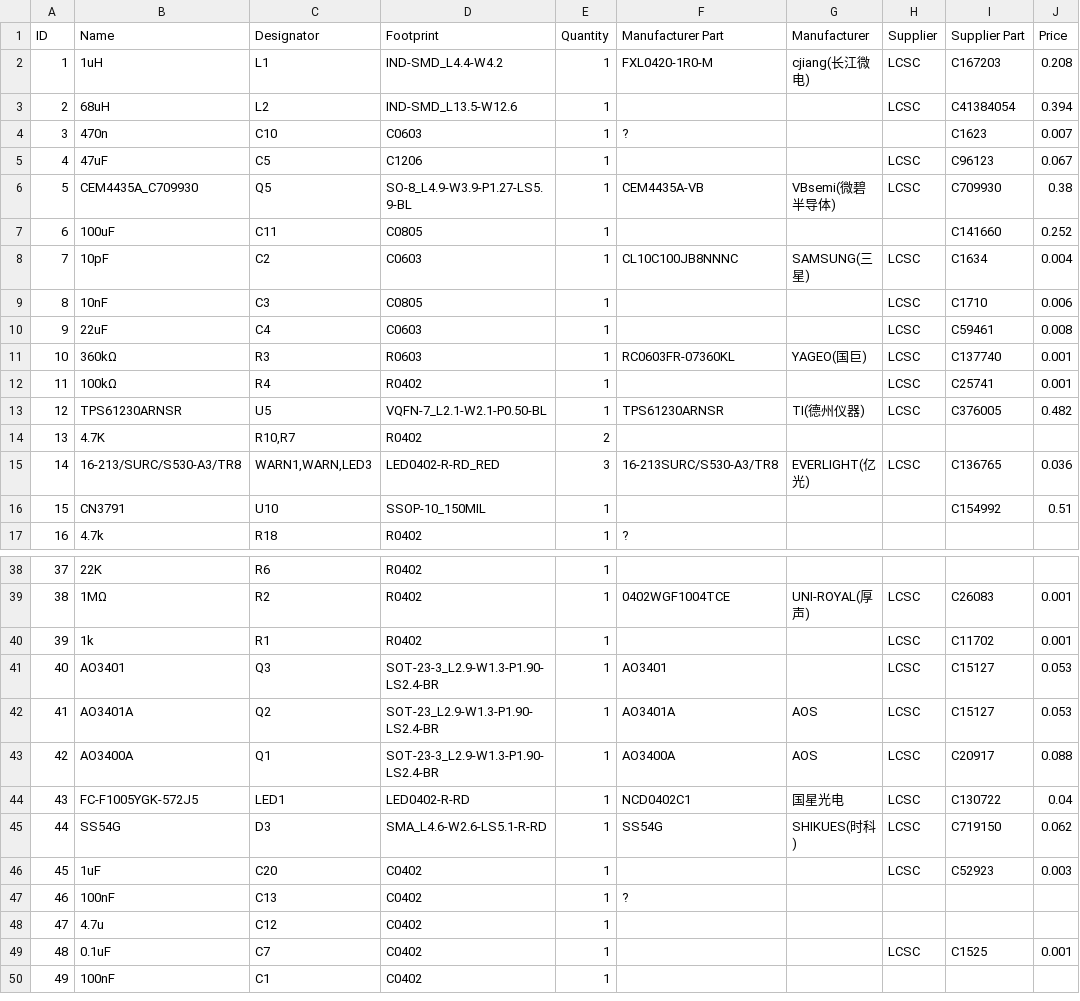
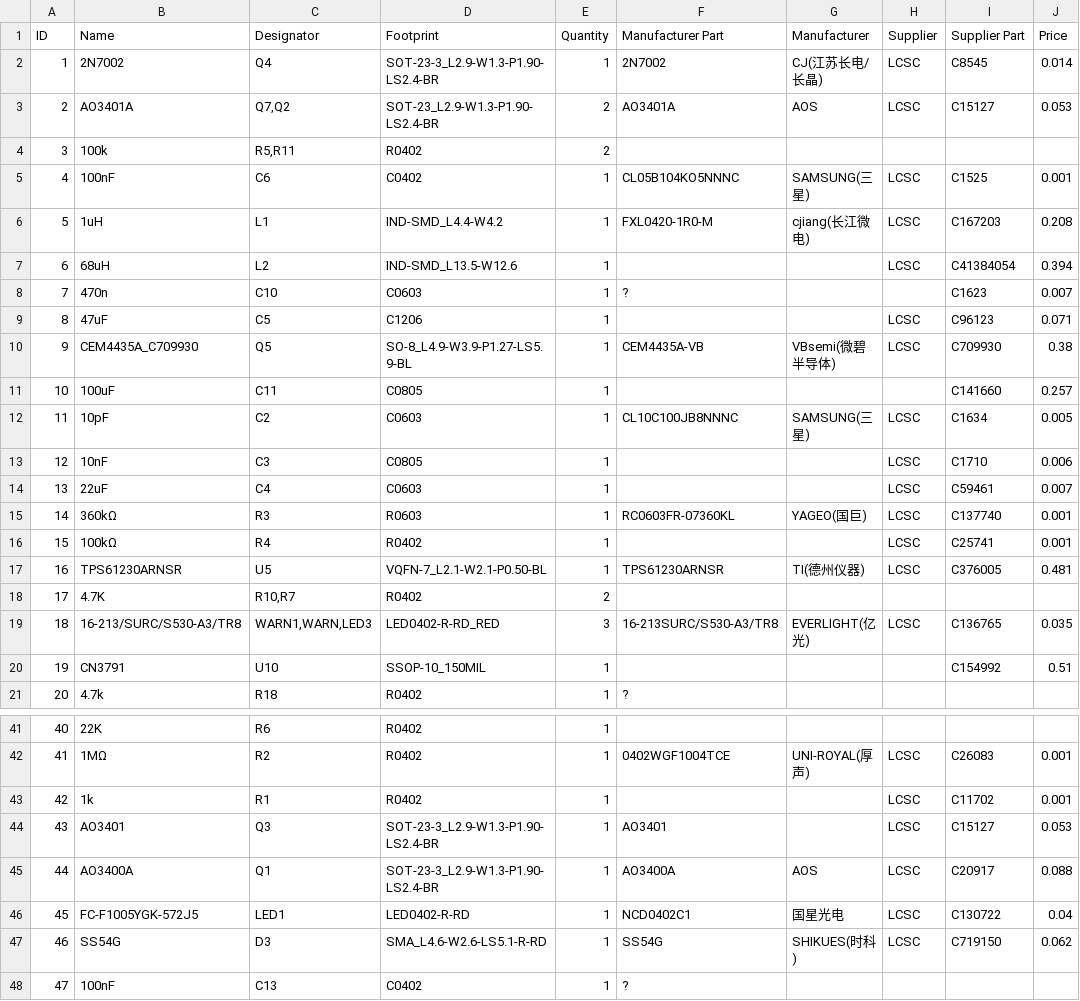
Before and after one commit to valzzu/meshtastic-pcbs, a CSV file: WashTastic/V0.3.5/BOM_1W-meshtastic-node_0.3.5_no-connectors.csv, drawn as a sheet; only a part is shown, gaps mark what is left out; the shorter side is filled out with more unchanged rows; removed rows and columns are numbered as before the commit, all else as after; the diff covers the shown part only; the diff names each change by its address in the sheet, - before the commit and + after, or states it on an @@ line.

```diff
--- a/WashTastic/V0.3.5/BOM_1W-meshtastic-node_0.3.5_no-connectors.csv
+++ b/WashTastic/V0.3.5/BOM_1W-meshtastic-node_0.3.5_no-connectors.csv
+row 2: 1 | 2N7002 | Q4 | SOT-23-3_L2.9-W1.3-P1.90-LS2.4-BR | 1 | 2N7002 | CJ(江苏长电/长晶) | LCSC | C8545 | 0.014
+row 3: 2 | AO3401A | Q7,Q2 | SOT-23_L2.9-W1.3-P1.90-LS2.4-BR | 2 | AO3401A | AOS | LCSC | C15127 | 0.053
+row 4: 3 | 100k | R5,R11 | R0402 | 2
+row 5: 4 | 100nF | C6 | C0402 | 1 | CL05B104KO5NNNC | SAMSUNG(三星) | LCSC | C1525 | 0.001
@@ column A (ID) renumbered from row 6 down @@
-J9 (Price): 0.067
+J9 (Price): 0.071
-J11 (Price): 0.252
+J11 (Price): 0.257
-J12 (Price): 0.004
+J12 (Price): 0.005
-J14 (Price): 0.008
+J14 (Price): 0.007
-J17 (Price): 0.482
+J17 (Price): 0.481
-J19 (Price): 0.036
+J19 (Price): 0.035
-row 42: 41 | AO3401A | Q2 | SOT-23_L2.9-W1.3-P1.90-LS2.4-BR | 1 | AO3401A | AOS | LCSC | C15127 | 0.053
-row 46: 45 | 1uF | C20 | C0402 | 1 |  |  | LCSC | C52923 | 0.003
```
Also changed, not shown: 1 removed row elsewhere in this file, WashTastic/V0.3.5/BOM_1W-meshtastic-node_0.3.5_connectors.csv, WashTastic/V0.3.5/PickAndPlace_PCB_1W-meshtastic-node-0.3.5.csv, 1 other file.
